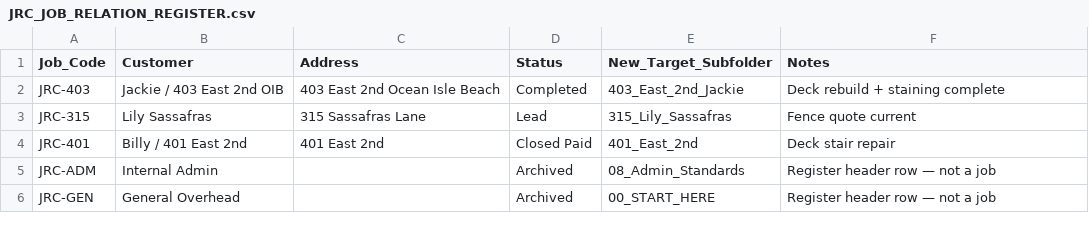
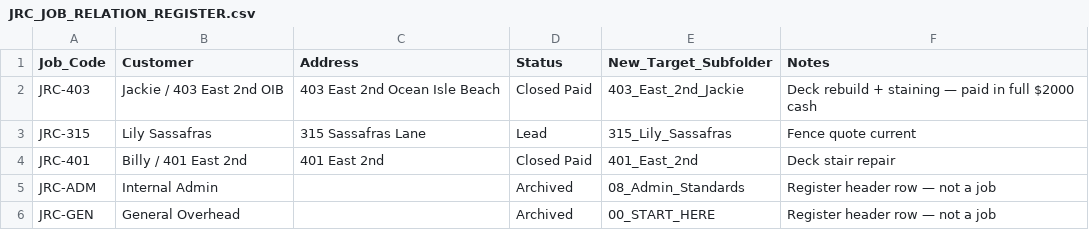
Before and after one commit to s4aterkillsx29/J-and-R-construction-management, a CSV file: scripts/templates/dropbox_workspace/08_Admin_Standards/JRC_JOB_RELATION_REGISTER.csv, drawn as a sheet.

```diff
--- a/scripts/templates/dropbox_workspace/08_Admin_Standards/JRC_JOB_RELATION_REGISTER.csv
+++ b/scripts/templates/dropbox_workspace/08_Admin_Standards/JRC_JOB_RELATION_REGISTER.csv
@@ -1,3 +1,3 @@
 Job_Code,Customer,Address,Status,New_Target_Subfolder,Notes
-JRC-403,Jackie / 403 East 2nd OIB,403 East 2nd Ocean Isle Beach,Completed,403_East_2nd_Jackie,Deck rebuild + staining complete
+JRC-403,Jackie / 403 East 2nd OIB,403 East 2nd Ocean Isle Beach,Closed Paid,403_East_2nd_Jackie,Deck rebuild + staining — paid in full $2000 cash
 JRC-315,Lily Sassafras,315 Sassafras Lane,Lead,315_Lily_Sassafras,Fence quote current
```
Also changed, not shown: scripts/templates/dropbox_workspace/04_FINANCIAL_TRACKING/Setaside_Review/Setaside_Review_2026-07-04.csv, 6 other files.
